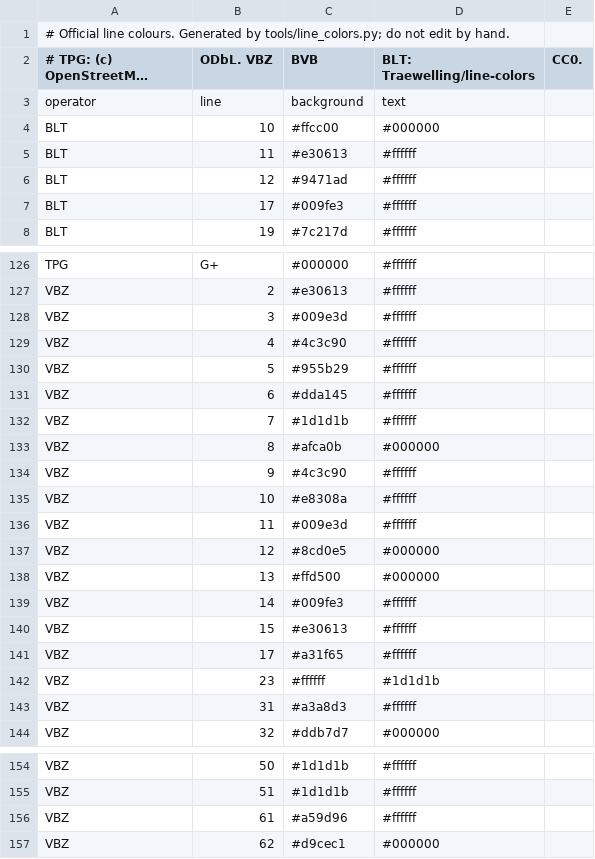
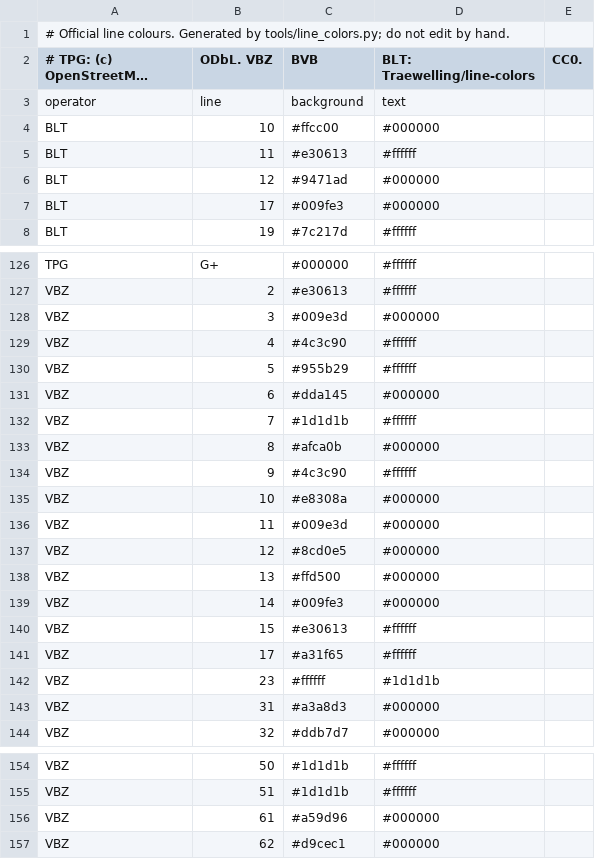
Before and after one commit to jorddyy/departures-widget, a CSV file: core/src/main/resources/line_colors.csv, drawn as a sheet; only a part is shown, gaps mark what is left out; long unchanged cells end in …; the diff covers the shown part only.

```diff
--- a/core/src/main/resources/line_colors.csv
+++ b/core/src/main/resources/line_colors.csv
@@ -5,4 +5,4 @@ BLT,10,#ffcc00,#000000
 BLT,11,#e30613,#ffffff
-BLT,12,#9471ad,#ffffff
-BLT,17,#009fe3,#ffffff
+BLT,12,#9471ad,#000000
+BLT,17,#009fe3,#000000
 BLT,19,#7c217d,#ffffff
@@ -127,6 +127,6 @@ TPG,G+,#000000,#ffffff
 VBZ,2,#e30613,#ffffff
-VBZ,3,#009e3d,#ffffff
+VBZ,3,#009e3d,#000000
 VBZ,4,#4c3c90,#ffffff
 VBZ,5,#955b29,#ffffff
-VBZ,6,#dda145,#ffffff
+VBZ,6,#dda145,#000000
 VBZ,7,#1d1d1b,#ffffff
@@ -134,7 +134,7 @@ VBZ,8,#afca0b,#000000
 VBZ,9,#4c3c90,#ffffff
-VBZ,10,#e8308a,#ffffff
-VBZ,11,#009e3d,#ffffff
+VBZ,10,#e8308a,#000000
+VBZ,11,#009e3d,#000000
 VBZ,12,#8cd0e5,#000000
 VBZ,13,#ffd500,#000000
-VBZ,14,#009fe3,#ffffff
+VBZ,14,#009fe3,#000000
 VBZ,15,#e30613,#ffffff
@@ -142,3 +142,3 @@ VBZ,17,#a31f65,#ffffff
 VBZ,23,#ffffff,#1d1d1b
-VBZ,31,#a3a8d3,#ffffff
+VBZ,31,#a3a8d3,#000000
 VBZ,32,#ddb7d7,#000000
@@ -155,3 +155,3 @@ VBZ,50,#1d1d1b,#ffffff
 VBZ,51,#1d1d1b,#ffffff
-VBZ,61,#a59d96,#ffffff
+VBZ,61,#a59d96,#000000
 VBZ,62,#d9cec1,#000000
```
Also changed, not shown: 13 edited cells elsewhere in this file, 21 other files.
